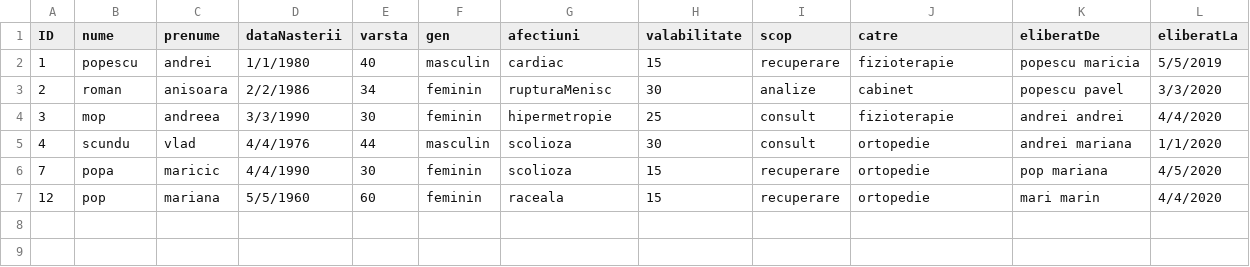
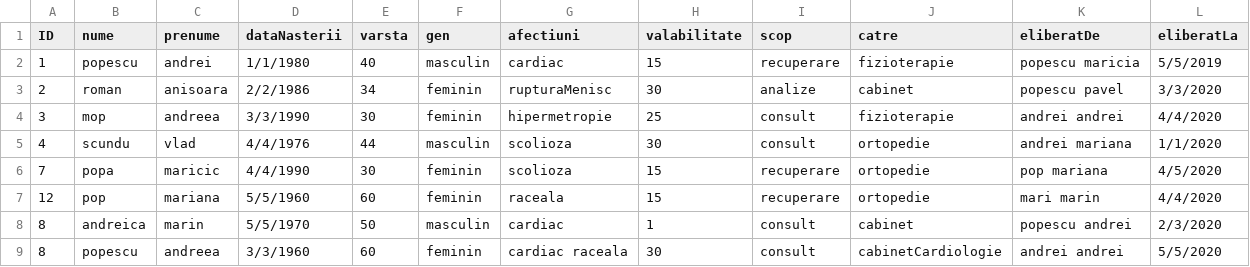
Before and after one commit to cameliapatilea/pao-labs, a CSV file: Proiect/src/excel/trimiteriMedicale.csv, drawn as a sheet.

```diff
--- a/Proiect/src/excel/trimiteriMedicale.csv
+++ b/Proiect/src/excel/trimiteriMedicale.csv
@@ -7 +7,3 @@ ID,nume,prenume,dataNasterii,varsta,gen,afectiuni,valabilitate,scop,catre,eliber
 12,pop,mariana,5/5/1960,60,feminin,raceala,15,recuperare,ortopedie,mari marin,4/4/2020
+8,andreica,marin,5/5/1970,50,masculin,cardiac,1,consult,cabinet,popescu andrei,2/3/2020
+8,popescu,andreea,3/3/1960,60,feminin,cardiac raceala,30,consult,cabinetCardiologie,andrei andrei,5/5/2020
```
Also changed, not shown: Proiect/out/production/proiectPAO/excel/audit.csv, Proiect/out/production/proiectPAO/excel/trimiteriMedicale.csv, 3 other files.
